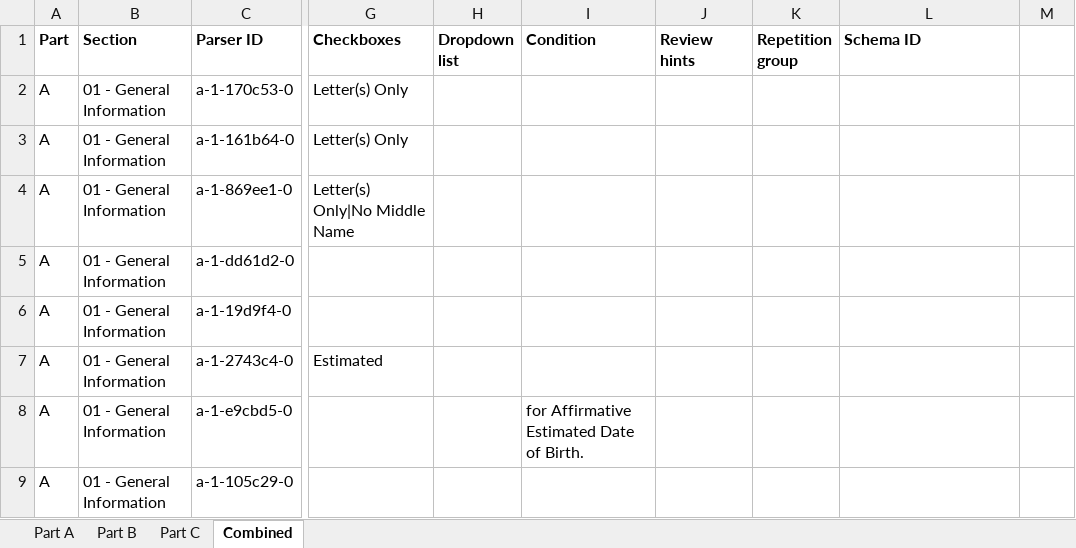
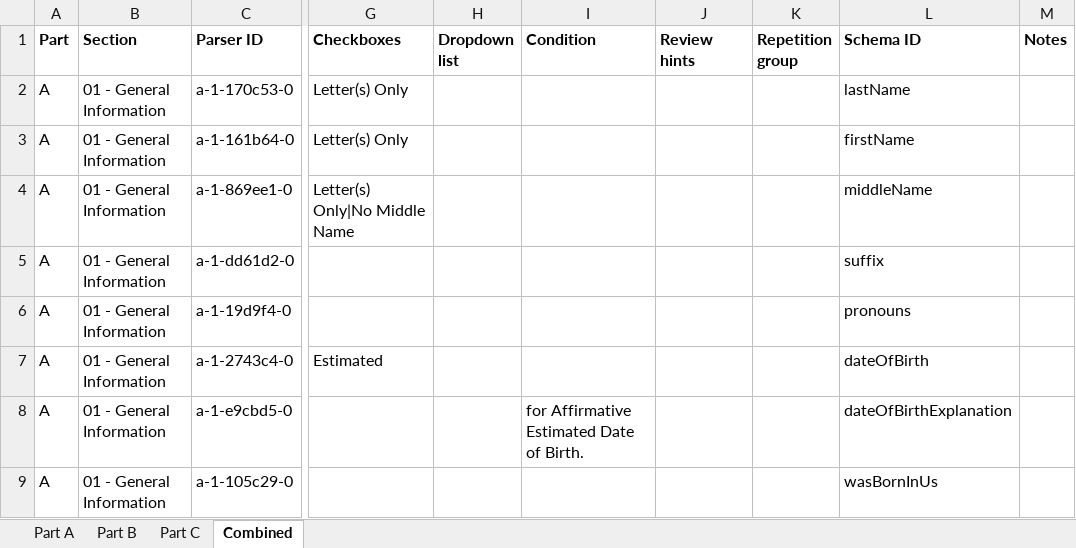
Before and after one commit to dds-nbis/pvq-schema, an Excel workbook: schema-generation/data/pvq-parsed-20241216.xlsx, sheet Combined, drawn as a sheet; only a part is shown, gaps mark what is left out; values as stored, in another font and other column widths than the file's, no borders; the diff covers the shown part only; the diff names each change by its address in the sheet, - before the commit and + after, or states it on an @@ line.

Commit message:
Updates to PVQ questions XLS.

```diff
--- a/schema-generation/data/pvq-parsed-20241216.xlsx (sheet Combined)
+++ b/schema-generation/data/pvq-parsed-20241216.xlsx (sheet Combined)
-M1: (empty)
+M1: Notes
-L2 (Schema ID): (empty)
+L2 (Schema ID): lastName
-L3 (Schema ID): (empty)
+L3 (Schema ID): firstName
-L4 (Schema ID): (empty)
+L4 (Schema ID): middleName
-L5 (Schema ID): (empty)
+L5 (Schema ID): suffix
-L6 (Schema ID): (empty)
+L6 (Schema ID): pronouns
-L7 (Schema ID): (empty)
+L7 (Schema ID): dateOfBirth
-L8 (Schema ID): (empty)
+L8 (Schema ID): dateOfBirthExplanation
-L9 (Schema ID): (empty)
+L9 (Schema ID): wasBornInUs
```
Also changed, not shown: 7 added rows, 5 removed rows and 782 edited cells elsewhere in this sheet, 1 other file.
